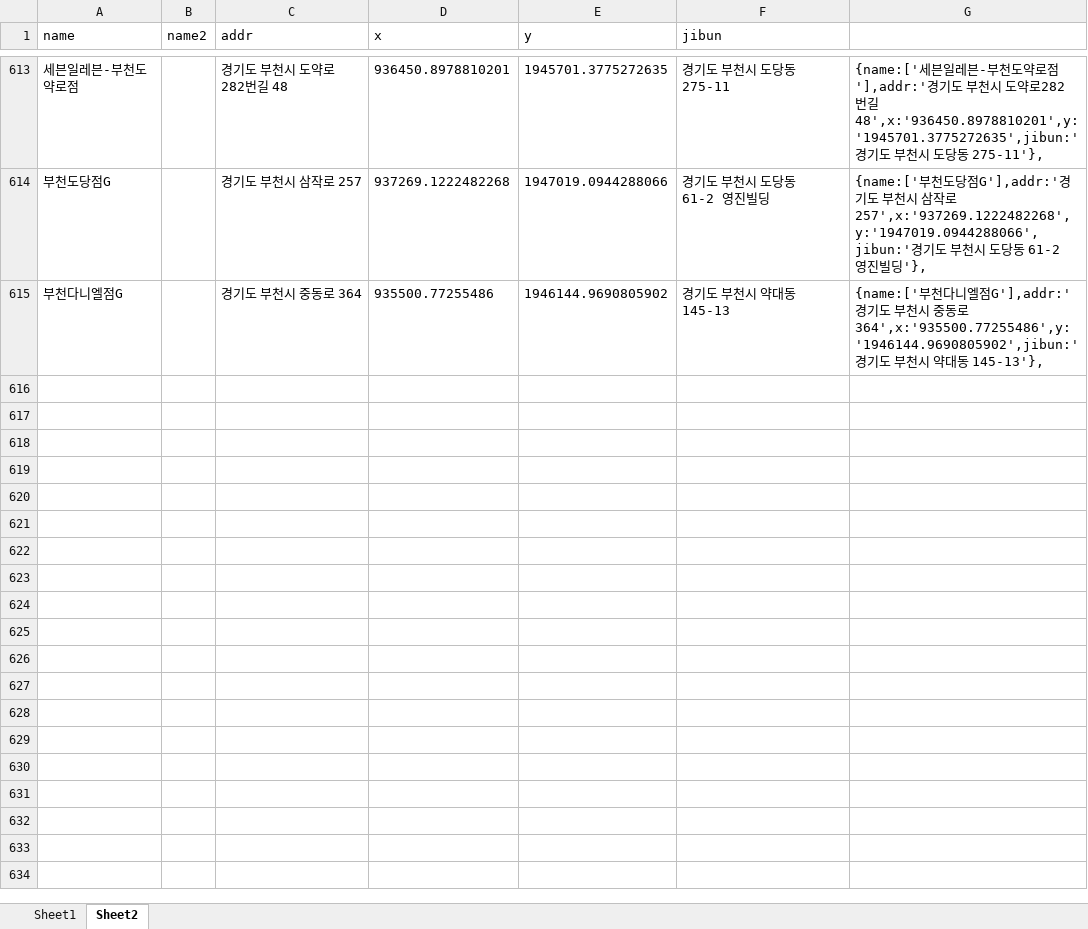
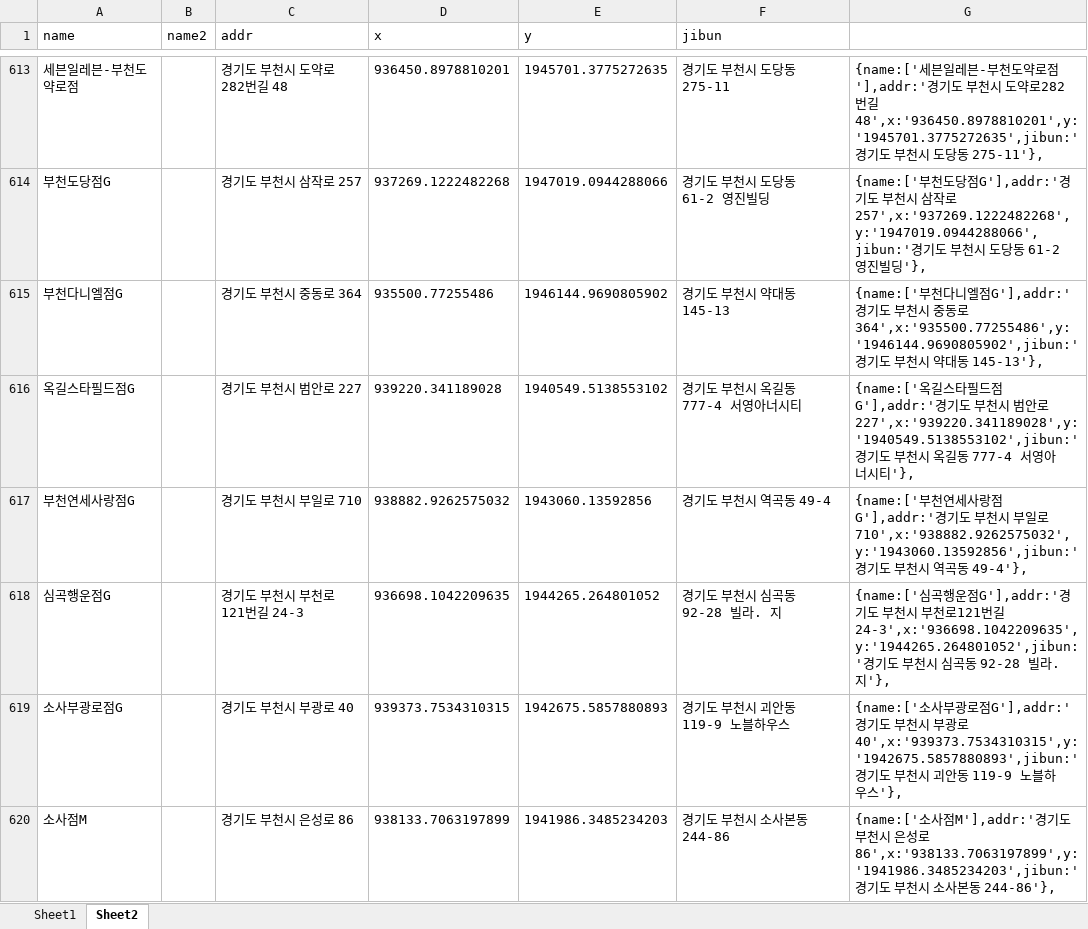
Before and after one commit to hyeokpark/atm, an Excel workbook: atm_v0.02.xlsx, sheet Sheet2, drawn as a sheet; only a part is shown, gaps mark what is left out; values as stored, in another font and other column widths than the file's, no borders; the diff covers the shown part only; the diff names each change by its address in the sheet, - before the commit and + after, or states it on an @@ line.

```diff
--- a/atm_v0.02.xlsx (sheet Sheet2)
+++ b/atm_v0.02.xlsx (sheet Sheet2)
+row 616: 옥길스타필드점G |  | 경기도 부천시 범안로 227 | 939220.341189028 | 1940549.5138553102 | 경기도 부천시 옥길동 777-4 서영아너시티 | {name:['옥길스타필드점G'],addr:'경기도 부천시 범안로 227',x:'939220.341189028',y:'1940549.5138553102',jibun:'경기도 부천시 옥길동 777-4 서영아너시티'},
+row 617: 부천연세사랑점G |  | 경기도 부천시 부일로 710 | 938882.9262575032 | 1943060.13592856 | 경기도 부천시 역곡동 49-4 | {name:['부천연세사랑점G'],addr:'경기도 부천시 부일로 710',x:'938882.9262575032',y:'1943060.13592856',jibun:'경기도 부천시 역곡동 49-4'},
+row 618: 심곡행운점G |  | 경기도 부천시 부천로121번길 24-3 | 936698.1042209635 | 1944265.264801052 | 경기도 부천시 심곡동 92-28 빌라. 지 | {name:['심곡행운점G'],addr:'경기도 부천시 부천로121번길 24-3',x:'936698.1042209635',y:'1944265.264801052',jibun:'경기도 부천시 심곡동 92-28 빌라. 지'},
+row 619: 소사부광로점G |  | 경기도 부천시 부광로 40 | 939373.7534310315 | 1942675.5857880893 | 경기도 부천시 괴안동 119-9 노블하우스 | {name:['소사부광로점G'],addr:'경기도 부천시 부광로 40',x:'939373.7534310315',y:'1942675.5857880893',jibun:'경기도 부천시 괴안동 119-9 노블하우스'},
+row 620: 소사점M |  | 경기도 부천시 은성로 86 | 938133.7063197899 | 1941986.3485234203 | 경기도 부천시 소사본동 244-86 | {name:['소사점M'],addr:'경기도 부천시 은성로 86',x:'938133.7063197899',y:'1941986.3485234203',jibun:'경기도 부천시 소사본동 244-86'},
```
Also changed, not shown: 40 added rows and 2 edited cells elsewhere in this sheet, 1 other file.
